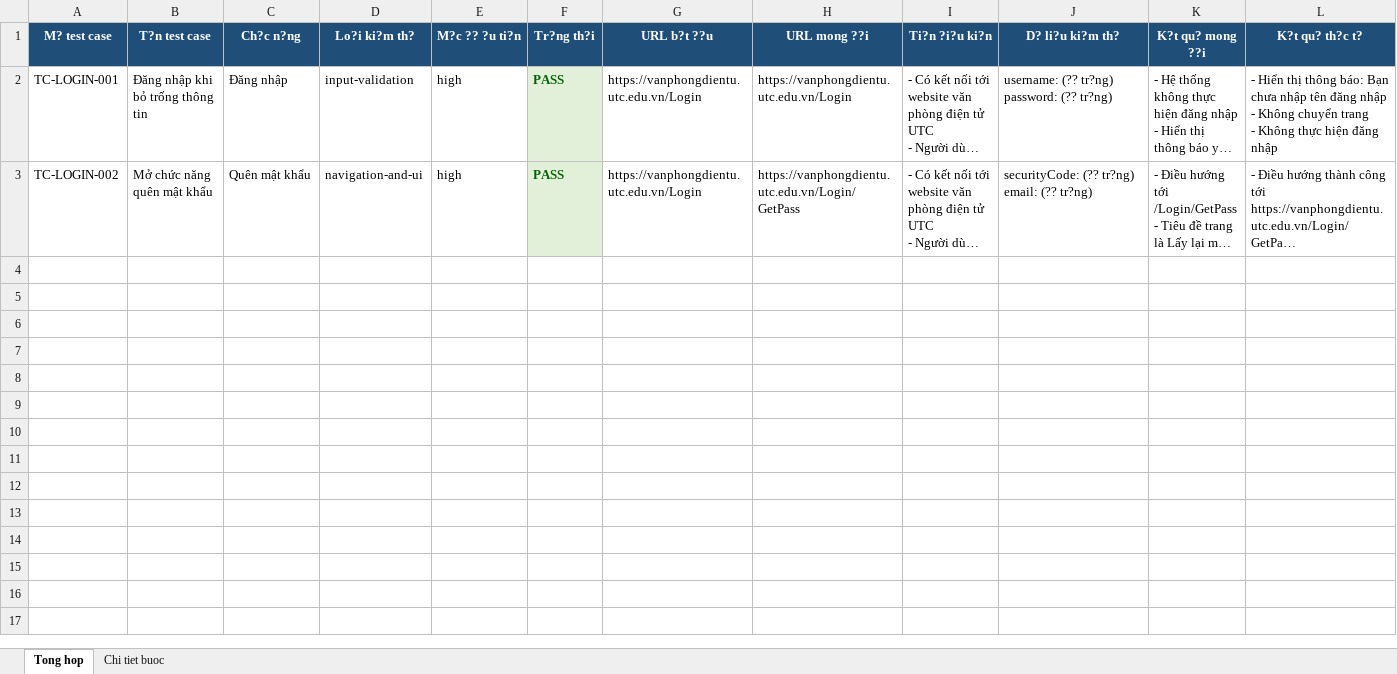
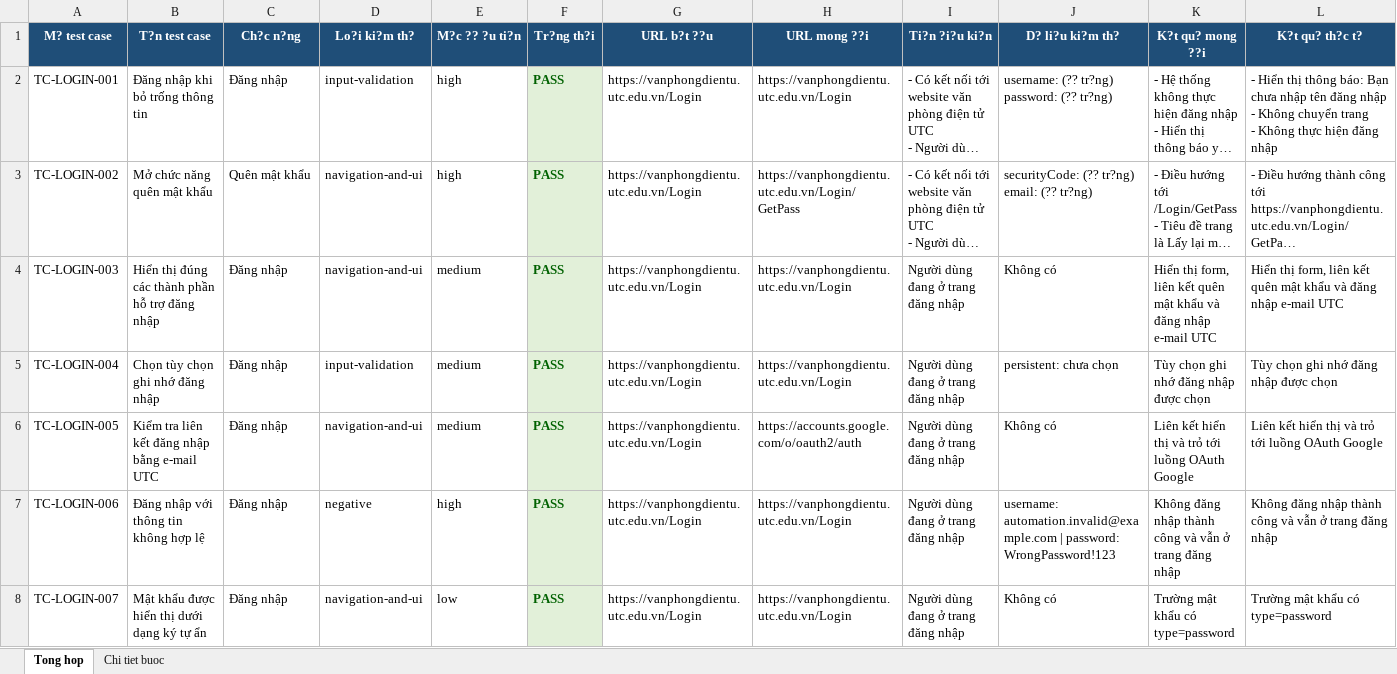
Before and after one commit to NTann17/6451071068_TrinhNhatTan_KT1, an Excel workbook: KiemTra_1/digishield-e2e/test-cases/Test-Cases.xlsx, sheet Tong hop, drawn as a sheet; only a part is shown; long unchanged cells end in …; values as stored, in another font and other column widths than the file's, no borders; rows hold the shown columns only; the diff covers the shown part only; the diff names each change by its address in the sheet, - before the commit and + after, or states it on an @@ line.

```diff
--- a/KiemTra_1/digishield-e2e/test-cases/Test-Cases.xlsx (sheet Tong hop)
+++ b/KiemTra_1/digishield-e2e/test-cases/Test-Cases.xlsx (sheet Tong hop)
+row 4: TC-LOGIN-003 | Hiển thị đúng các thành phần hỗ trợ đăng nhập | Đăng nhập | navigation-and-ui | medium | PASS | https://vanphongdientu.utc.edu.vn/Login | https://vanphongdientu.utc.edu.vn/Login | Người dùng đang ở trang đăng nhập | Không có | Hiển thị form, liên kết quên mật khẩu và đăng nhập e-mail UTC | Hiển thị form, liên kết quên mật khẩu và đăng nhập e-mail UTC
+row 5: TC-LOGIN-004 | Chọn tùy chọn ghi nhớ đăng nhập | Đăng nhập | input-validation | medium | PASS | https://vanphongdientu.utc.edu.vn/Login | https://vanphongdientu.utc.edu.vn/Login | Người dùng đang ở trang đăng nhập | persistent: chưa chọn | Tùy chọn ghi nhớ đăng nhập được chọn | Tùy chọn ghi nhớ đăng nhập được chọn
+row 6: TC-LOGIN-005 | Kiểm tra liên kết đăng nhập bằng e-mail UTC | Đăng nhập | navigation-and-ui | medium | PASS | https://vanphongdientu.utc.edu.vn/Login | https://accounts.google.com/o/oauth2/auth | Người dùng đang ở trang đăng nhập | Không có | Liên kết hiển thị và trỏ tới luồng OAuth Google | Liên kết hiển thị và trỏ tới luồng OAuth Google
+row 7: TC-LOGIN-006 | Đăng nhập với thông tin không hợp lệ | Đăng nhập | negative | high | PASS | https://vanphongdientu.utc.edu.vn/Login | https://vanphongdientu.utc.edu.vn/Login | Người dùng đang ở trang đăng nhập | username: automation.invalid@example.com | password: WrongPassword!123 | Không đăng nhập thành công và vẫn ở trang đăng nhập | Không đăng nhập thành công và vẫn ở trang đăng nhập
+row 8: TC-LOGIN-007 | Mật khẩu được hiển thị dưới dạng ký tự ẩn | Đăng nhập | navigation-and-ui | low | PASS | https://vanphongdientu.utc.edu.vn/Login | https://vanphongdientu.utc.edu.vn/Login | Người dùng đang ở trang đăng nhập | Không có | Trường mật khẩu có type=password | Trường mật khẩu có type=password
```
Also changed, not shown: 4 added rows elsewhere in this sheet, sheet Chi tiet buoc, 4 other files.
